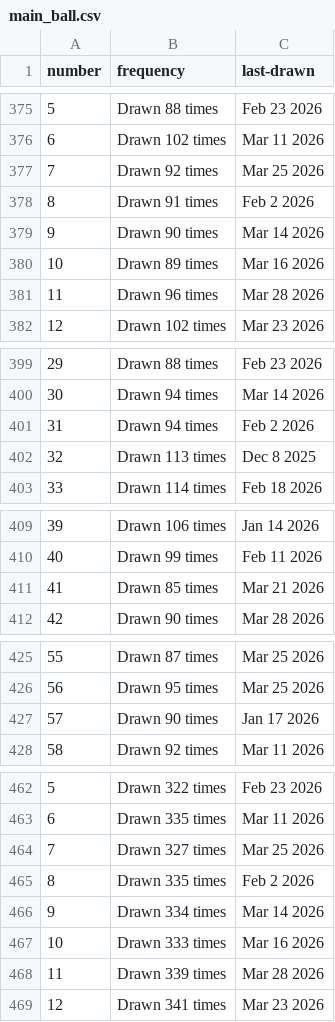
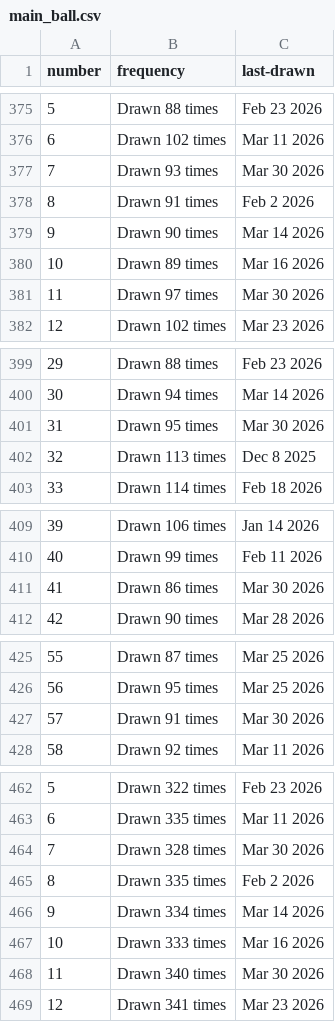
Before and after one commit to kv-hearst/powerball, a CSV file: data/main_ball.csv, drawn as a sheet; only a part is shown, gaps mark what is left out; the diff covers the shown part only.

```diff
--- a/data/main_ball.csv
+++ b/data/main_ball.csv
@@ -376,3 +376,3 @@ number,frequency,last-drawn
 6,Drawn 102 times,Mar 11 2026
-7,Drawn 92 times,Mar 25 2026
+7,Drawn 93 times,Mar 30 2026
 8,Drawn 91 times,Feb 2 2026
@@ -380,3 +380,3 @@ number,frequency,last-drawn
 10,Drawn 89 times,Mar 16 2026
-11,Drawn 96 times,Mar 28 2026
+11,Drawn 97 times,Mar 30 2026
 12,Drawn 102 times,Mar 23 2026
@@ -400,3 +400,3 @@ number,frequency,last-drawn
 30,Drawn 94 times,Mar 14 2026
-31,Drawn 94 times,Feb 2 2026
+31,Drawn 95 times,Mar 30 2026
 32,Drawn 113 times,Dec 8 2025
@@ -410,3 +410,3 @@ number,frequency,last-drawn
 40,Drawn 99 times,Feb 11 2026
-41,Drawn 85 times,Mar 21 2026
+41,Drawn 86 times,Mar 30 2026
 42,Drawn 90 times,Mar 28 2026
@@ -426,3 +426,3 @@ number,frequency,last-drawn
 56,Drawn 95 times,Mar 25 2026
-57,Drawn 90 times,Jan 17 2026
+57,Drawn 91 times,Mar 30 2026
 58,Drawn 92 times,Mar 11 2026
@@ -463,3 +463,3 @@ number,frequency,last-drawn
 6,Drawn 335 times,Mar 11 2026
-7,Drawn 327 times,Mar 25 2026
+7,Drawn 328 times,Mar 30 2026
 8,Drawn 335 times,Feb 2 2026
@@ -467,3 +467,3 @@ number,frequency,last-drawn
 10,Drawn 333 times,Mar 16 2026
-11,Drawn 339 times,Mar 28 2026
+11,Drawn 340 times,Mar 30 2026
 12,Drawn 341 times,Mar 23 2026
```
Also changed, not shown: 6 edited cells elsewhere in this file, data/main_ball_active.csv, data/main_ball_cleaned.csv, 4 other files.
